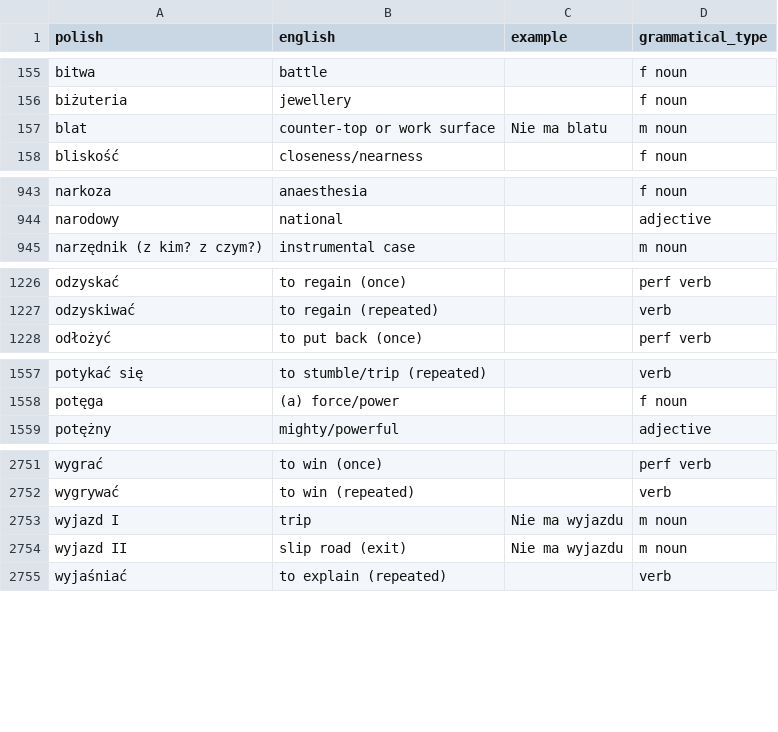
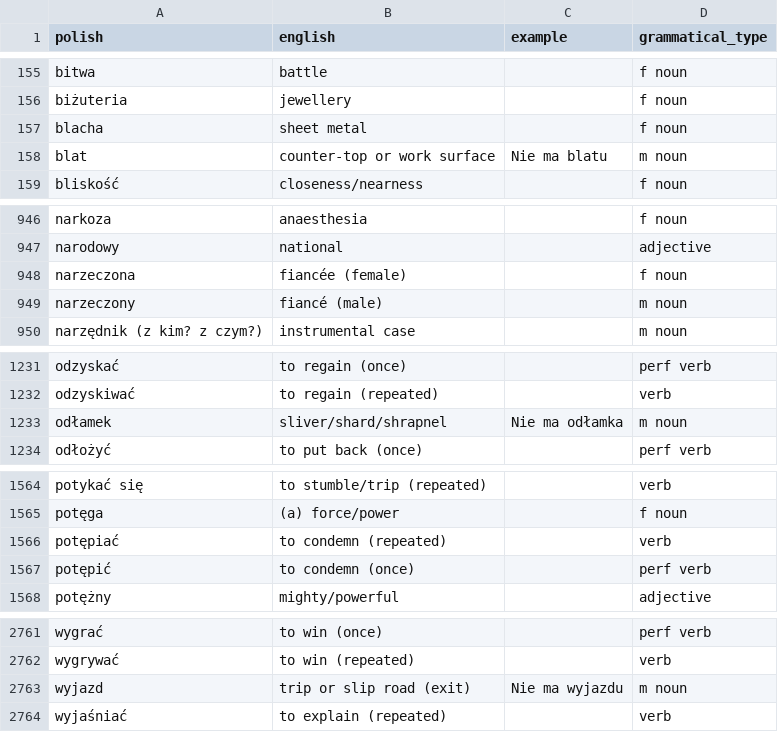
Before and after one commit to nihao2984/memrise-scraper, a CSV file: memrise_database.csv, drawn as a sheet; only a part is shown, gaps mark what is left out; the diff covers the shown part only.

```diff
--- a/memrise_database.csv
+++ b/memrise_database.csv
@@ -156,2 +156,3 @@ bitwa,battle,,f noun
 biżuteria,jewellery,,f noun
+blacha,sheet metal,,f noun
 blat,counter-top or work surface,Nie ma blatu,m noun
@@ -944,2 +947,4 @@ narkoza,anaesthesia,,f noun
 narodowy,national,,adjective
+narzeczona,fiancée (female),,f noun
+narzeczony,fiancé (male),,m noun
 narzędnik (z kim? z czym?),instrumental case,,m noun
@@ -1227,2 +1232,3 @@ odzyskać,to regain (once),,perf verb
 odzyskiwać,to regain (repeated),,verb
+odłamek,sliver/shard/shrapnel,Nie ma odłamka,m noun
 odłożyć,to put back (once),,perf verb
@@ -1558,2 +1565,4 @@ potykać się,to stumble/trip (repeated),,verb
 potęga,(a) force/power,,f noun
+potępiać,to condemn (repeated),,verb
+potępić,to condemn (once),,perf verb
 potężny,mighty/powerful,,adjective
@@ -2752,4 +2762,3 @@ wygrać,to win (once),,perf verb
 wygrywać,to win (repeated),,verb
-wyjazd I,trip,Nie ma wyjazdu,m noun
-wyjazd II,slip road (exit),Nie ma wyjazdu,m noun
+wyjazd,trip or slip road (exit),Nie ma wyjazdu,m noun
 wyjaśniać,to explain (repeated),,verb
```
Also changed, not shown: 5 added rows elsewhere in this file, memrise_levels.csv.
